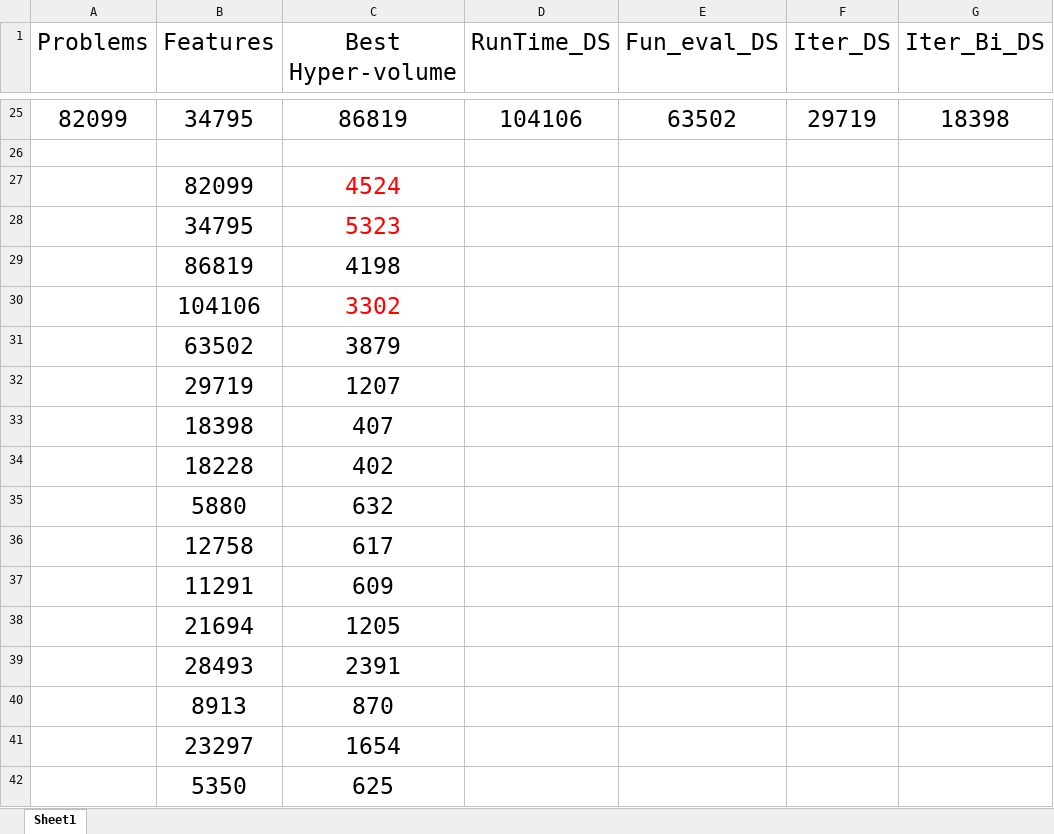
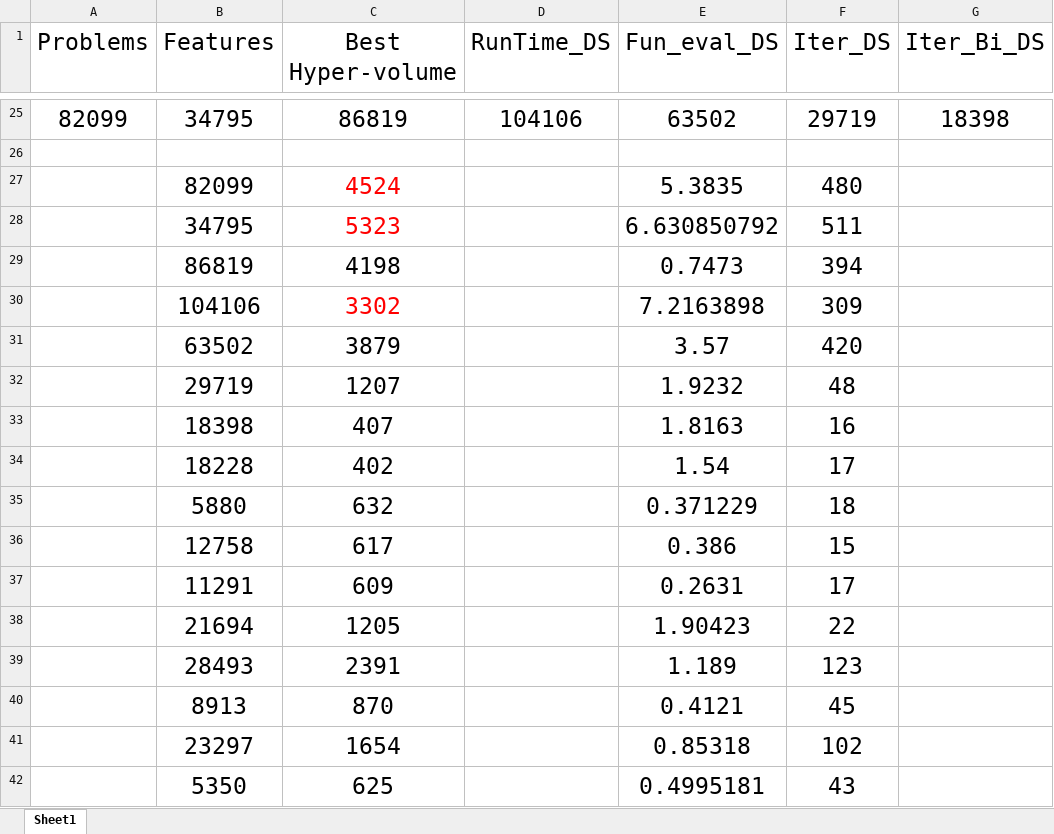
Before and after one commit to ZYY0844/test_julia, an Excel workbook: testFun_result.xlsx, sheet Sheet1, drawn as a sheet; only a part is shown, gaps mark what is left out; values as stored, in another font and other column widths than the file's, no borders; the diff covers the shown part only; the diff names each change by its address in the sheet, - before the commit and + after, or states it on an @@ line.

```diff
--- a/testFun_result.xlsx (sheet Sheet1)
+++ b/testFun_result.xlsx (sheet Sheet1)
-E27 (Fun_eval_DS): (empty)
+E27 (Fun_eval_DS): 5.3835
-F27 (Iter_DS): (empty)
+F27 (Iter_DS): 480
-E28 (Fun_eval_DS): (empty)
+E28 (Fun_eval_DS): 6.630850792
-F28 (Iter_DS): (empty)
+F28 (Iter_DS): 511
-E29 (Fun_eval_DS): (empty)
+E29 (Fun_eval_DS): 0.7473
-F29 (Iter_DS): (empty)
+F29 (Iter_DS): 394
-E30 (Fun_eval_DS): (empty)
+E30 (Fun_eval_DS): 7.2163898
-F30 (Iter_DS): (empty)
+F30 (Iter_DS): 309
-E31 (Fun_eval_DS): (empty)
+E31 (Fun_eval_DS): 3.57
-F31 (Iter_DS): (empty)
+F31 (Iter_DS): 420
-E32 (Fun_eval_DS): (empty)
+E32 (Fun_eval_DS): 1.9232
-F32 (Iter_DS): (empty)
+F32 (Iter_DS): 48
-E33 (Fun_eval_DS): (empty)
+E33 (Fun_eval_DS): 1.8163
-F33 (Iter_DS): (empty)
+F33 (Iter_DS): 16
-E34 (Fun_eval_DS): (empty)
+E34 (Fun_eval_DS): 1.54
-F34 (Iter_DS): (empty)
+F34 (Iter_DS): 17
-E35 (Fun_eval_DS): (empty)
+E35 (Fun_eval_DS): 0.371229
-F35 (Iter_DS): (empty)
+F35 (Iter_DS): 18
-E36 (Fun_eval_DS): (empty)
+E36 (Fun_eval_DS): 0.386
-F36 (Iter_DS): (empty)
+F36 (Iter_DS): 15
-E37 (Fun_eval_DS): (empty)
+E37 (Fun_eval_DS): 0.2631
-F37 (Iter_DS): (empty)
+F37 (Iter_DS): 17
-E38 (Fun_eval_DS): (empty)
+E38 (Fun_eval_DS): 1.90423
-F38 (Iter_DS): (empty)
+F38 (Iter_DS): 22
-E39 (Fun_eval_DS): (empty)
+E39 (Fun_eval_DS): 1.189
-F39 (Iter_DS): (empty)
+F39 (Iter_DS): 123
-E40 (Fun_eval_DS): (empty)
+E40 (Fun_eval_DS): 0.4121
-F40 (Iter_DS): (empty)
+F40 (Iter_DS): 45
-E41 (Fun_eval_DS): (empty)
+E41 (Fun_eval_DS): 0.85318
-F41 (Iter_DS): (empty)
+F41 (Iter_DS): 102
-E42 (Fun_eval_DS): (empty)
+E42 (Fun_eval_DS): 0.4995181
-F42 (Iter_DS): (empty)
+F42 (Iter_DS): 43
```
Also changed, not shown: 18 edited cells elsewhere in this sheet, 23 other files.
